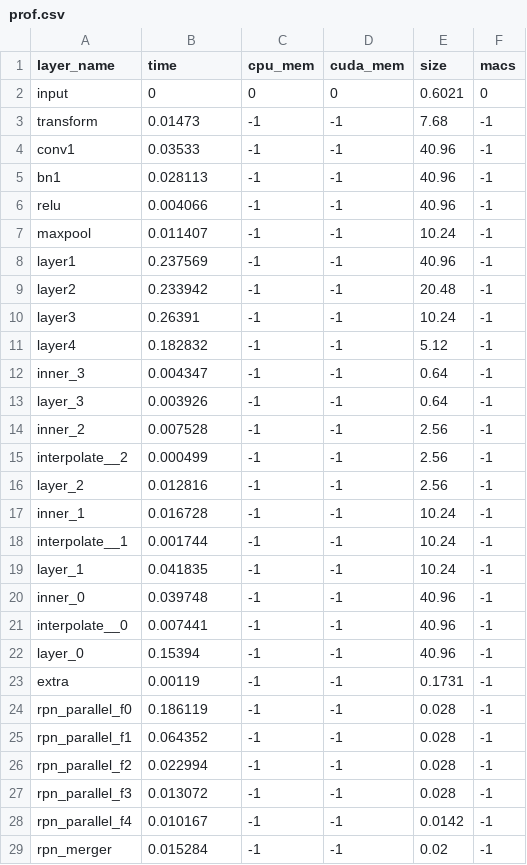
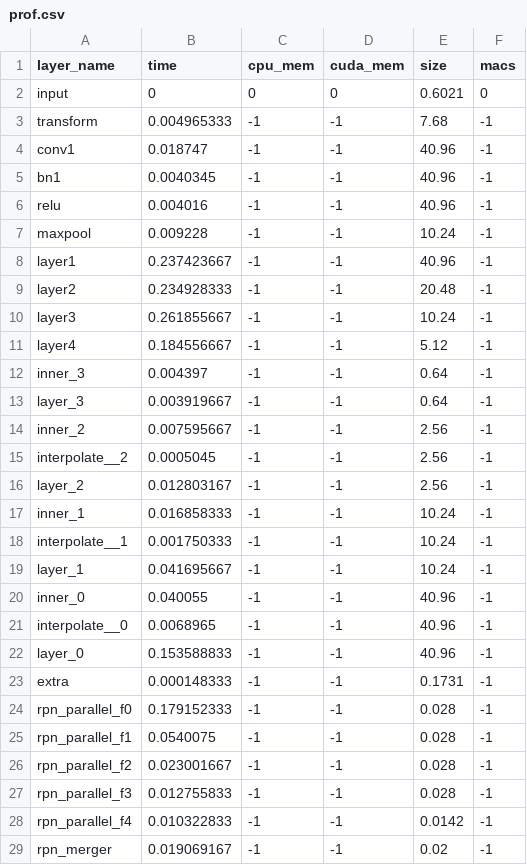
Before and after one commit to huanchen-stack/obj-detection-optimizer, a CSV file: testcases/faster-nano/prof.csv, drawn as a sheet; only a part is shown; the diff covers the shown part only.

Commit message:
updated nano prof and json files

```diff
--- a/testcases/faster-nano/prof.csv
+++ b/testcases/faster-nano/prof.csv
@@ -2,28 +2,28 @@ layer_name,time,cpu_mem,cuda_mem,size,macs
 input,0,0,0,0.6021,0
-transform,0.01473,-1,-1,7.68,-1
-conv1,0.03533,-1,-1,40.96,-1
-bn1,0.028113,-1,-1,40.96,-1
-relu,0.004066,-1,-1,40.96,-1
-maxpool,0.011407,-1,-1,10.24,-1
-layer1,0.237569,-1,-1,40.96,-1
-layer2,0.233942,-1,-1,20.48,-1
-layer3,0.26391,-1,-1,10.24,-1
-layer4,0.182832,-1,-1,5.12,-1
-inner_3,0.004347,-1,-1,0.64,-1
-layer_3,0.003926,-1,-1,0.64,-1
-inner_2,0.007528,-1,-1,2.56,-1
-interpolate__2,0.000499,-1,-1,2.56,-1
-layer_2,0.012816,-1,-1,2.56,-1
-inner_1,0.016728,-1,-1,10.24,-1
-interpolate__1,0.001744,-1,-1,10.24,-1
-layer_1,0.041835,-1,-1,10.24,-1
-inner_0,0.039748,-1,-1,40.96,-1
-interpolate__0,0.007441,-1,-1,40.96,-1
-layer_0,0.15394,-1,-1,40.96,-1
-extra,0.00119,-1,-1,0.1731,-1
-rpn_parallel_f0,0.186119,-1,-1,0.028,-1
-rpn_parallel_f1,0.064352,-1,-1,0.028,-1
-rpn_parallel_f2,0.022994,-1,-1,0.028,-1
-rpn_parallel_f3,0.013072,-1,-1,0.028,-1
-rpn_parallel_f4,0.010167,-1,-1,0.0142,-1
-rpn_merger,0.015284,-1,-1,0.02,-1
+transform,0.004965333,-1,-1,7.68,-1
+conv1,0.018747,-1,-1,40.96,-1
+bn1,0.0040345,-1,-1,40.96,-1
+relu,0.004016,-1,-1,40.96,-1
+maxpool,0.009228,-1,-1,10.24,-1
+layer1,0.237423667,-1,-1,40.96,-1
+layer2,0.234928333,-1,-1,20.48,-1
+layer3,0.261855667,-1,-1,10.24,-1
+layer4,0.184556667,-1,-1,5.12,-1
+inner_3,0.004397,-1,-1,0.64,-1
+layer_3,0.003919667,-1,-1,0.64,-1
+inner_2,0.007595667,-1,-1,2.56,-1
+interpolate__2,0.0005045,-1,-1,2.56,-1
+layer_2,0.012803167,-1,-1,2.56,-1
+inner_1,0.016858333,-1,-1,10.24,-1
+interpolate__1,0.001750333,-1,-1,10.24,-1
+layer_1,0.041695667,-1,-1,10.24,-1
+inner_0,0.040055,-1,-1,40.96,-1
+interpolate__0,0.0068965,-1,-1,40.96,-1
+layer_0,0.153588833,-1,-1,40.96,-1
+extra,0.000148333,-1,-1,0.1731,-1
+rpn_parallel_f0,0.179152333,-1,-1,0.028,-1
+rpn_parallel_f1,0.0540075,-1,-1,0.028,-1
+rpn_parallel_f2,0.023001667,-1,-1,0.028,-1
+rpn_parallel_f3,0.012755833,-1,-1,0.028,-1
+rpn_parallel_f4,0.010322833,-1,-1,0.0142,-1
+rpn_merger,0.019069167,-1,-1,0.02,-1
```
Also changed, not shown: 6 edited cells elsewhere in this file, PLT_energy/faster-nano.csv, 25 other files.
